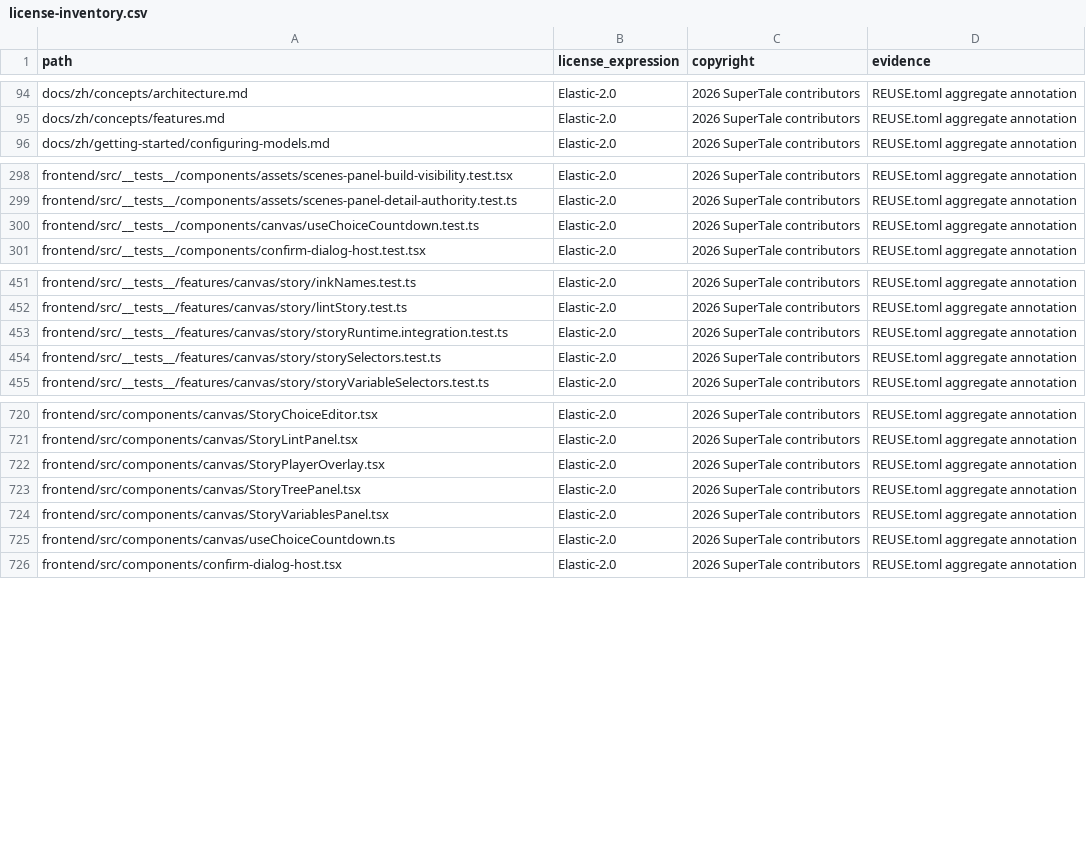
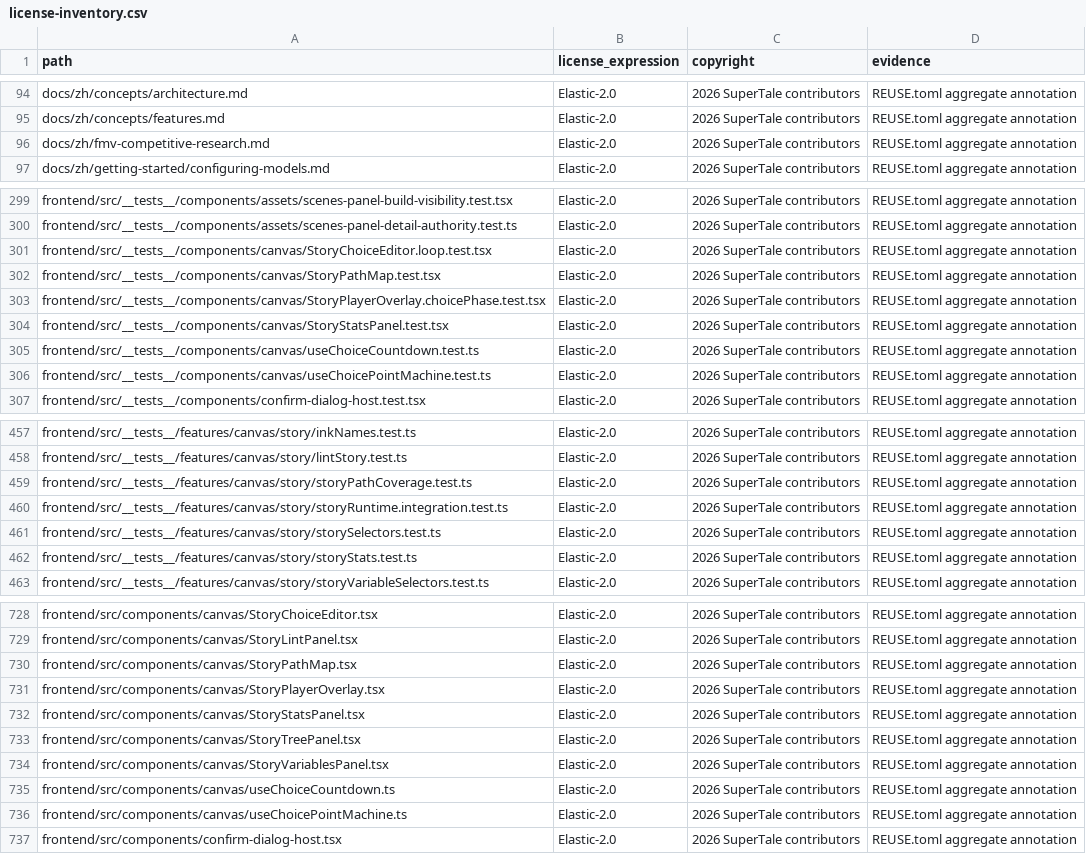
Before and after one commit to Anu206S/dramaclaw, a CSV file: license-inventory.csv, drawn as a sheet; only a part is shown, gaps mark what is left out; the diff covers the shown part only; the diff names each change by its address in the sheet, - before the commit and + after, or states it on an @@ line.

Commit message:
chore(compliance): 补登记 FMV 分支 13 个文件到 license-inventory
feat/canvas-fmv 上 P1 系列提交新增的文件从未进 license-inventory.csv,
deps 关卡的棘轮测试 test_p0b_compliance_generator 因此挂掉:
StoryPathMap / StoryStatsPanel / useChoicePointMachine / storyStats /
storyPathCoverage 及其测试,加 docs/zh/fmv-competitive-research.md。

本地 `uv run pytest tests/test_p0b_compliance_generator.py` 15 passed。

Signed-off-by: wen xin <1464521427@qq.com>

```diff
--- a/license-inventory.csv
+++ b/license-inventory.csv
+row 96: docs/zh/fmv-competitive-research.md | Elastic-2.0 | 2026 SuperTale contributors | REUSE.toml aggregate annotation
+row 301: frontend/src/__tests__/components/canvas/StoryChoiceEditor.loop.test.tsx | Elastic-2.0 | 2026 SuperTale contributors | REUSE.toml aggregate annotation
+row 302: frontend/src/__tests__/components/canvas/StoryPathMap.test.tsx | Elastic-2.0 | 2026 SuperTale contributors | REUSE.toml aggregate annotation
+row 303: frontend/src/__tests__/components/canvas/StoryPlayerOverlay.choicePhase.test.tsx | Elastic-2.0 | 2026 SuperTale contributors | REUSE.toml aggregate annotation
+row 304: frontend/src/__tests__/components/canvas/StoryStatsPanel.test.tsx | Elastic-2.0 | 2026 SuperTale contributors | REUSE.toml aggregate annotation
+row 306: frontend/src/__tests__/components/canvas/useChoicePointMachine.test.ts | Elastic-2.0 | 2026 SuperTale contributors | REUSE.toml aggregate annotation
+row 459: frontend/src/__tests__/features/canvas/story/storyPathCoverage.test.ts | Elastic-2.0 | 2026 SuperTale contributors | REUSE.toml aggregate annotation
+row 462: frontend/src/__tests__/features/canvas/story/storyStats.test.ts | Elastic-2.0 | 2026 SuperTale contributors | REUSE.toml aggregate annotation
+row 730: frontend/src/components/canvas/StoryPathMap.tsx | Elastic-2.0 | 2026 SuperTale contributors | REUSE.toml aggregate annotation
+row 732: frontend/src/components/canvas/StoryStatsPanel.tsx | Elastic-2.0 | 2026 SuperTale contributors | REUSE.toml aggregate annotation
+row 736: frontend/src/components/canvas/useChoicePointMachine.ts | Elastic-2.0 | 2026 SuperTale contributors | REUSE.toml aggregate annotation
```
Also changed, not shown: 2 added rows elsewhere in this file.
